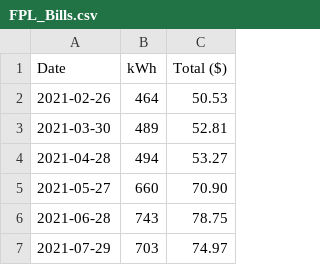
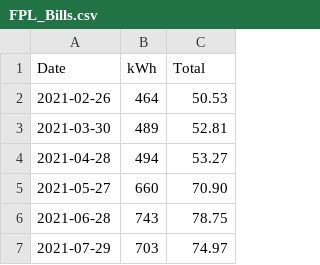
Before and after one commit to BGQM/fpl, a CSV file: FPL_Bills.csv, drawn as a sheet; only a part is shown.

Commit message:
Update FPL_Bills.csv

```diff
--- a/FPL_Bills.csv
+++ b/FPL_Bills.csv
@@ -1,2 +1,2 @@
-Date,kWh,Total ($)
+Date,kWh,Total
 2021-02-26,464 ,50.53
```
